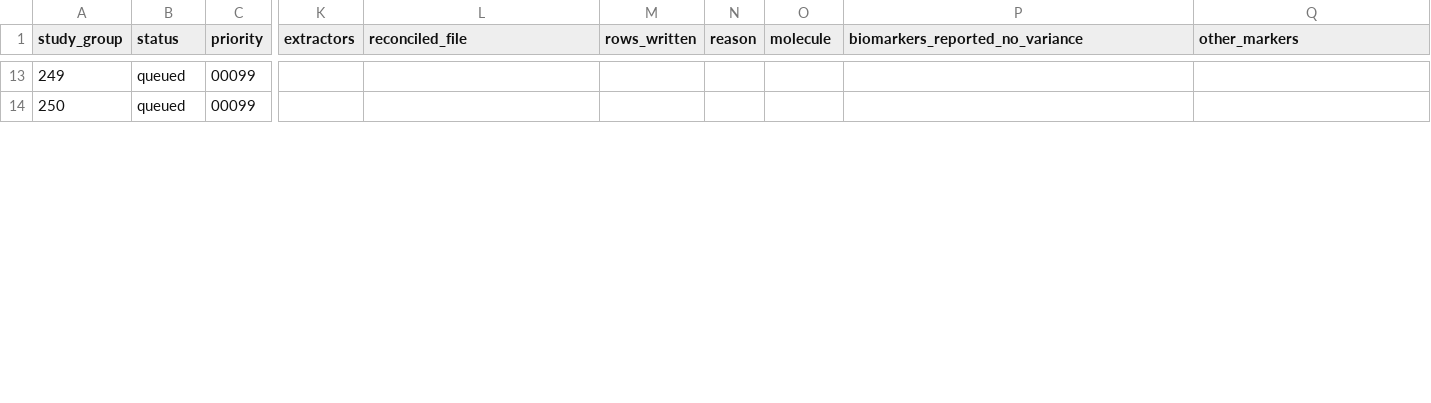
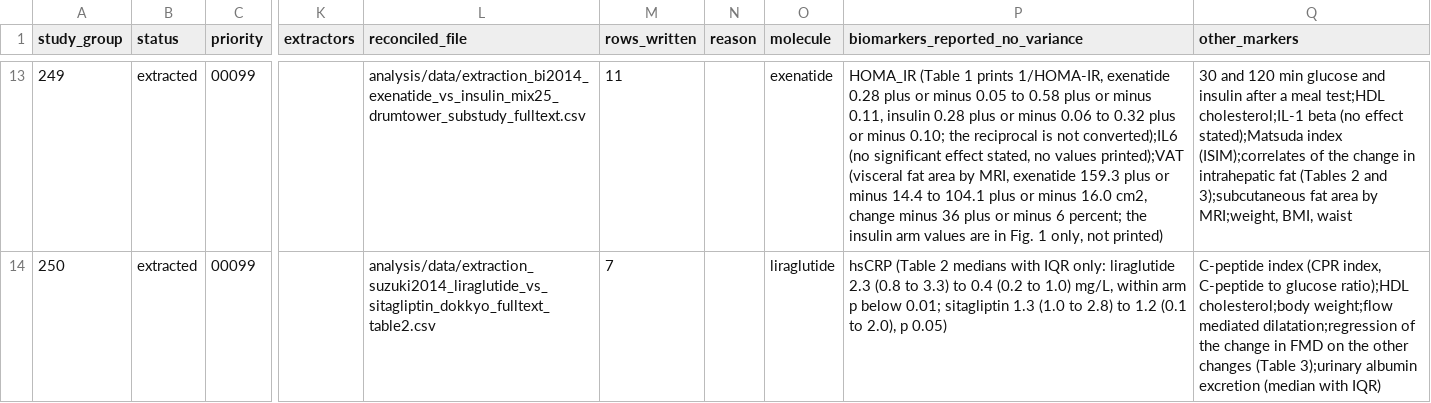
Before and after one commit to julian-borges-md/incretin-aging-biomarkers, a CSV file: analysis/data/EXTRACTION_LEDGER.csv, drawn as a sheet; only a part is shown, gaps mark what is left out; the diff covers the shown part only; the diff names each change by its address in the sheet, - before the commit and + after, or states it on an @@ line.

Commit message:
Session extraction of twelve full text groups; Route 6b for tables printed with SE; brief v1.3
Groups extracted from the proxy full texts by the session (extractor S, single extraction
with the numbers check): 165 LYDIA (Ahmad 2021), 202 Liu 2017 (exenatide vs metformin, PCOS,
held population), 203 Quan 2017 (phase I of a crossover), 204 Zhu 2017 (exenatide vs
acarbose), 213 Pastel 2017 (NCT01740921, liraglutide vs diet), 214 Bouchi 2017 (liraglutide
added to insulin, 36 week row), 224 Savvidou 2016 (exenatide vs intensified insulin), 239
Gurkan 2014 (exenatide vs glargine, per patient percent changes), 249 Bi 2014 (NCT01147627
Drum Tower MRS substudy, Table 1 read from the Springer table page through the proxy), 250
Suzuki 2014 (liraglutide vs sitagliptin, decision D-X7), 259 Forst 2012 (NCT01208012), 275
Derosa 2010 (exenatide vs glibenclamide). RoB-2 rows appended for each; the doubled "S: S:"
prefix on five earlier justifications removed.

src/extraction_tools.R: Route 6b arm_change_imputed_r_sem for baseline and final per arm
printed as mean plus or minus SE (Bi 2014): the extractor records the SE as printed in the
sd columns and declares the route; the SD is recovered as SE times the square root of n in
code, with a source time counterexample (same contrast, standard error sqrt(n) larger than
the undeclared reading, and a stop without the correlation). src/sensitivity_corr.R includes
the new route in the correlation sensitivity. src/extraction_numbers_check.py removes
thousands separators before matching ("17,947").

docs/EXTRACTION_BRIEF.md version 1.3: amendments A8 (SE printed per arm), A9 (per patient
percent change with SD entered as PCT by arm_sds with the pre and post means in the notes)
and A10 (longest on treatment timepoint restated; Bouchi 2017 corrected from 24 to 36 weeks).

Pipeline state after the eight gates (all exit 0): master 263 rows, 36 trial ids, 33
biomarkers, 239 convertible; hsCRP k 21, HOMA-IR k 9, adiponectin k 11, SBP and DBP k 10.
Screening summaries from chain4 (batch 3, 29 of 99 included) and the interim full text
summary are added; chain3d (reviewer B on the Europe PMC texts) and chain5 (pool 3) are still
running and will rewrite the full text summary.

```diff
--- a/analysis/data/EXTRACTION_LEDGER.csv
+++ b/analysis/data/EXTRACTION_LEDGER.csv
-B13:B14 (status): queued
+B13:B14 (status): extracted
-L13 (reconciled_file): (empty)
+L13 (reconciled_file): analysis/data/extraction_bi2014_exenatide_vs_insulin_mix25_drumtower_substudy_fulltext.csv
-M13 (rows_written): (empty)
+M13 (rows_written): 11
-O13 (molecule): (empty)
+O13 (molecule): exenatide
-P13 (biomarkers_reported_no_variance): (empty)
+P13 (biomarkers_reported_no_variance): HOMA_IR (Table 1 prints 1/HOMA-IR, exenatide 0.28 plus or minus 0.05 to 0.58 plus or minus 0.11, insulin 0.28 plus or minus 0.06 to 0.32 plus or minus 0.10; the reciprocal is not converted);IL6 (no significant effect stated, no values printed);VAT (visceral fat area by MRI, exenatide 159.3 plus or minus 14.4 to 104.1 plus or minus 16.0 cm2, change minus 36 plus or minus 6 percent; the insulin arm values are in Fig. 1 only, not printed)
-Q13 (other_markers): (empty)
+Q13 (other_markers): 30 and 120 min glucose and insulin after a meal test;HDL cholesterol;IL-1 beta (no effect stated);Matsuda index (ISIM);correlates of the change in intrahepatic fat (Tables 2 and 3);subcutaneous fat area by MRI;weight, BMI, waist
-L14 (reconciled_file): (empty)
+L14 (reconciled_file): analysis/data/extraction_suzuki2014_liraglutide_vs_sitagliptin_dokkyo_fulltext_table2.csv
-M14 (rows_written): (empty)
+M14 (rows_written): 7
-O14 (molecule): (empty)
+O14 (molecule): liraglutide
-P14 (biomarkers_reported_no_variance): (empty)
+P14 (biomarkers_reported_no_variance): hsCRP (Table 2 medians with IQR only: liraglutide 2.3 (0.8 to 3.3) to 0.4 (0.2 to 1.0) mg/L, within arm p below 0.01; sitagliptin 1.3 (1.0 to 2.8) to 1.2 (0.1 to 2.0), p 0.05)
-Q14 (other_markers): (empty)
+Q14 (other_markers): C-peptide index (CPR index, C-peptide to glucose ratio);HDL cholesterol;body weight;flow mediated dilatation;regression of the change in FMD on the other changes (Table 3);urinary albumin excretion (median with IQR)
```
Also changed, not shown: 55 edited cells elsewhere in this file, 34 other files.
